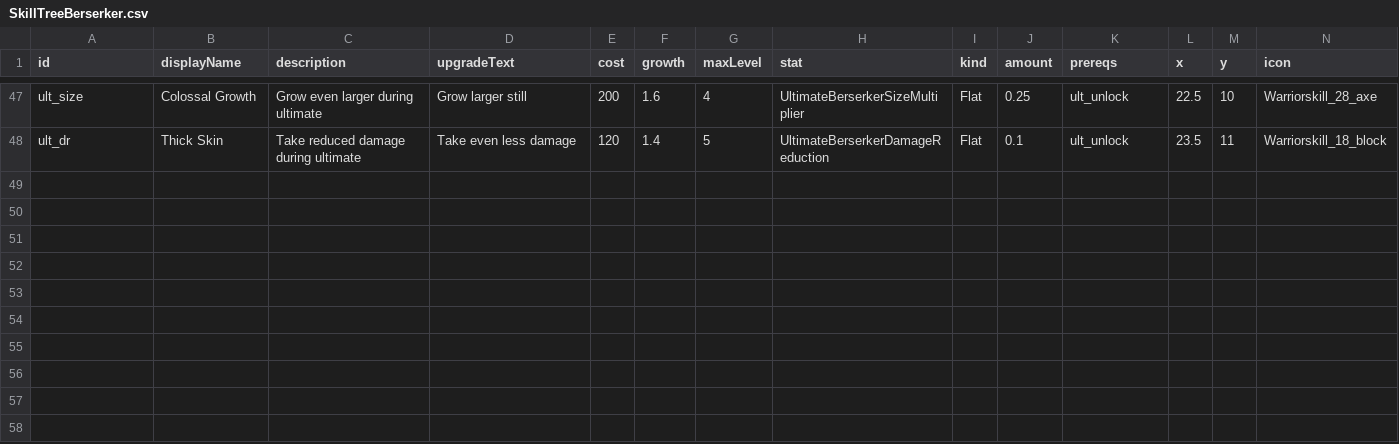
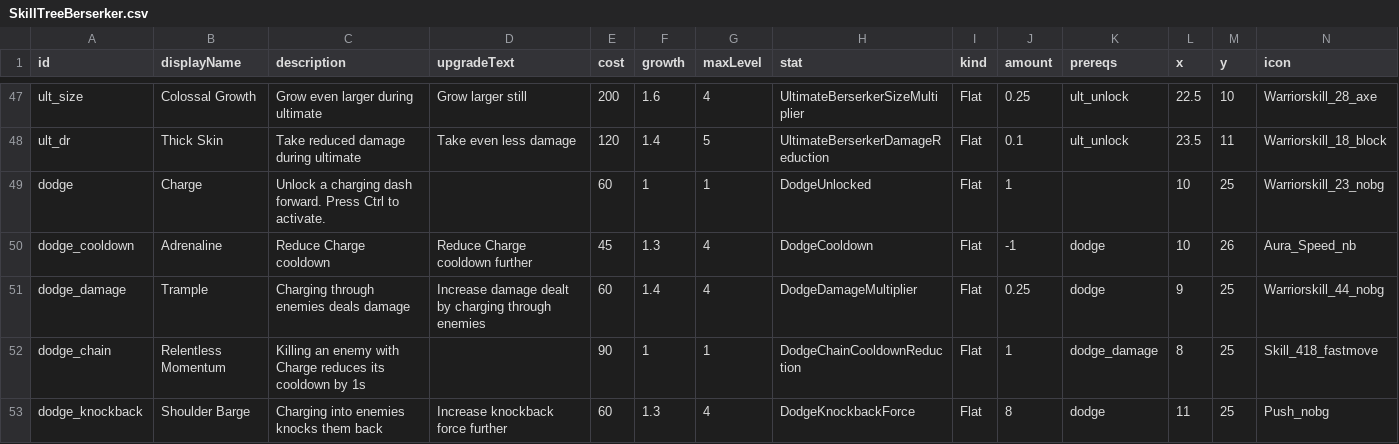
Before and after one commit to Serinoxxx/Bladehold, a CSV file: Assets/Bladehold/Config/SkillTreeBerserker.csv, drawn as a sheet; only a part is shown, gaps mark what is left out; rows hold the shown columns only; the diff names each change by its address in the sheet, - before the commit and + after, or states it on an @@ line.

Commit message:
Add dodge skill tree nodes and wire dodge UI

```diff
--- a/Assets/Bladehold/Config/SkillTreeBerserker.csv
+++ b/Assets/Bladehold/Config/SkillTreeBerserker.csv
+row 49: dodge | Charge | Unlock a charging dash forward. Press Ctrl to activate. |  | 60 | 1 | 1 | DodgeUnlocked | Flat | 1 |  | 10 | 25 | Warriorskill_23_nobg
+row 50: dodge_cooldown | Adrenaline | Reduce Charge cooldown | Reduce Charge cooldown further | 45 | 1.3 | 4 | DodgeCooldown | Flat | -1 | dodge | 10 | 26 | Aura_Speed_nb
+row 51: dodge_damage | Trample | Charging through enemies deals damage | Increase damage dealt by charging through enemies | 60 | 1.4 | 4 | DodgeDamageMultiplier | Flat | 0.25 | dodge | 9 | 25 | Warriorskill_44_nobg
+row 52: dodge_chain | Relentless Momentum | Killing an enemy with Charge reduces its cooldown by 1s |  | 90 | 1 | 1 | DodgeChainCooldownReduction | Flat | 1 | dodge_damage | 8 | 25 | Skill_418_fastmove
+row 53: dodge_knockback | Shoulder Barge | Charging into enemies knocks them back | Increase knockback force further | 60 | 1.3 | 4 | DodgeKnockbackForce | Flat | 8 | dodge | 11 | 25 | Push_nobg
```
Also changed, not shown: Assets/Bladehold/Config/SkillTree.csv, Assets/Bladehold/Config/SkillTreeMage.csv, 5 other files.
